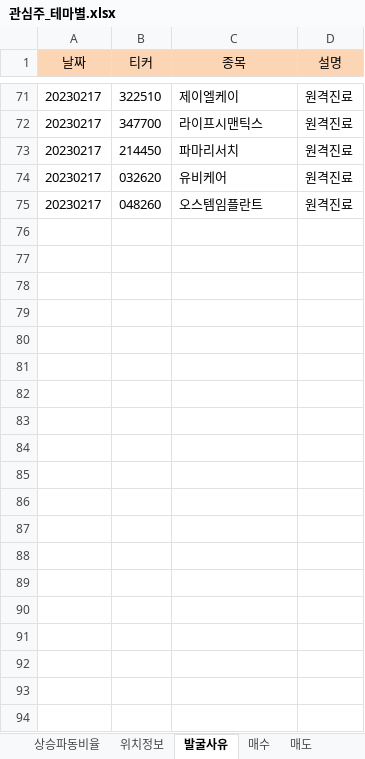
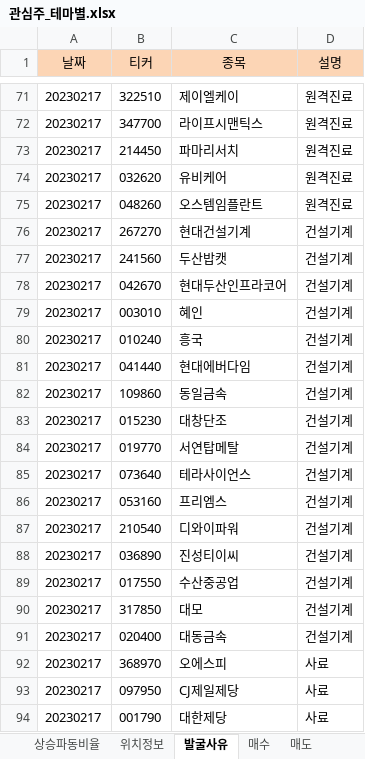
Before and after one commit to wndskim/stock, an Excel workbook: Data/관심주_테마별.xlsx, sheet 발굴사유, drawn as a sheet; only a part is shown, gaps mark what is left out; values as stored, in another font and other column widths than the file's, no borders; the diff covers the shown part only; the diff names each change by its address in the sheet, - before the commit and + after, or states it on an @@ line.

```diff
--- a/Data/관심주_테마별.xlsx (sheet 발굴사유)
+++ b/Data/관심주_테마별.xlsx (sheet 발굴사유)
+row 76: 20230217 | 267270 | 현대건설기계 | 건설기계
+row 77: 20230217 | 241560 | 두산밥캣 | 건설기계
+row 78: 20230217 | 042670 | 현대두산인프라코어 | 건설기계
+row 79: 20230217 | 003010 | 혜인 | 건설기계
+row 80: 20230217 | 010240 | 흥국 | 건설기계
+row 81: 20230217 | 041440 | 현대에버다임 | 건설기계
+row 82: 20230217 | 109860 | 동일금속 | 건설기계
+row 83: 20230217 | 015230 | 대창단조 | 건설기계
+row 84: 20230217 | 019770 | 서연탑메탈 | 건설기계
+row 85: 20230217 | 073640 | 테라사이언스 | 건설기계
+row 86: 20230217 | 053160 | 프리엠스 | 건설기계
+row 87: 20230217 | 210540 | 디와이파워 | 건설기계
+row 88: 20230217 | 036890 | 진성티이씨 | 건설기계
+row 89: 20230217 | 017550 | 수산중공업 | 건설기계
+row 90: 20230217 | 317850 | 대모 | 건설기계
+row 91: 20230217 | 020400 | 대동금속 | 건설기계
+row 92: 20230217 | 368970 | 오에스피 | 사료
+row 93: 20230217 | 097950 | CJ제일제당 | 사료
+row 94: 20230217 | 001790 | 대한제당 | 사료
```
Also changed, not shown: 135 added rows elsewhere in this sheet, sheet 상승파동비율, sheet 위치정보.
